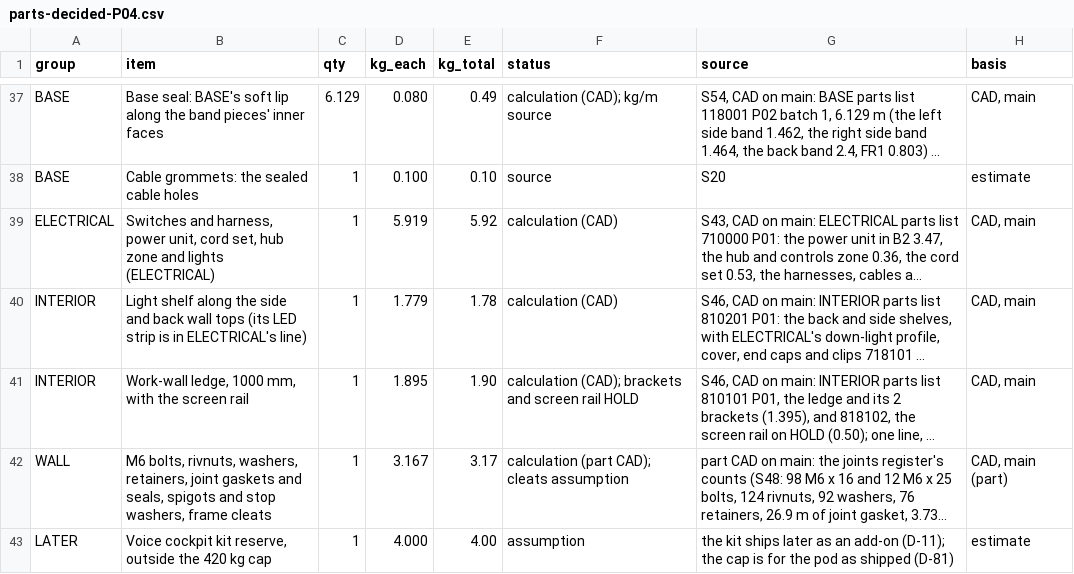
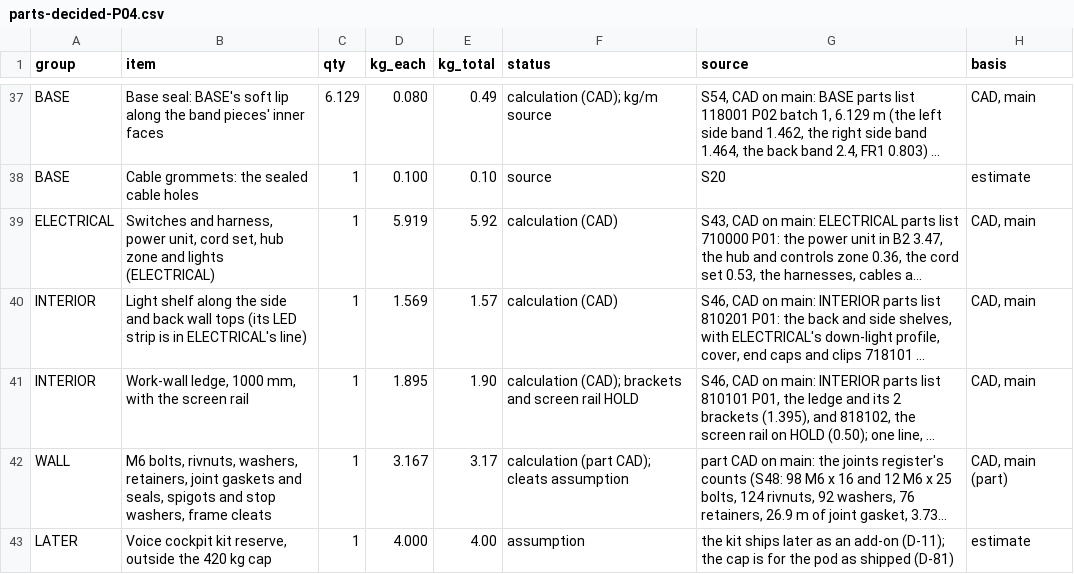
Before and after one commit to autonomous-ai/spaceship, a CSV file: v2/05-Engineering/layout-study/out/parts-decided-P04.csv, drawn as a sheet; only a part is shown, gaps mark what is left out; long unchanged cells end in …; the diff names each change by its address in the sheet, - before the commit and + after, or states it on an @@ line.

```diff
--- a/v2/05-Engineering/layout-study/out/parts-decided-P04.csv
+++ b/v2/05-Engineering/layout-study/out/parts-decided-P04.csv
-D40 (kg_each): 1.779
+D40 (kg_each): 1.569
-E40 (kg_total): 1.78
+E40 (kg_total): 1.57
```
Also changed, not shown: v2/07-Packaging/910000_P01_PACKING-LIST_BOM.csv, 10 other files.
